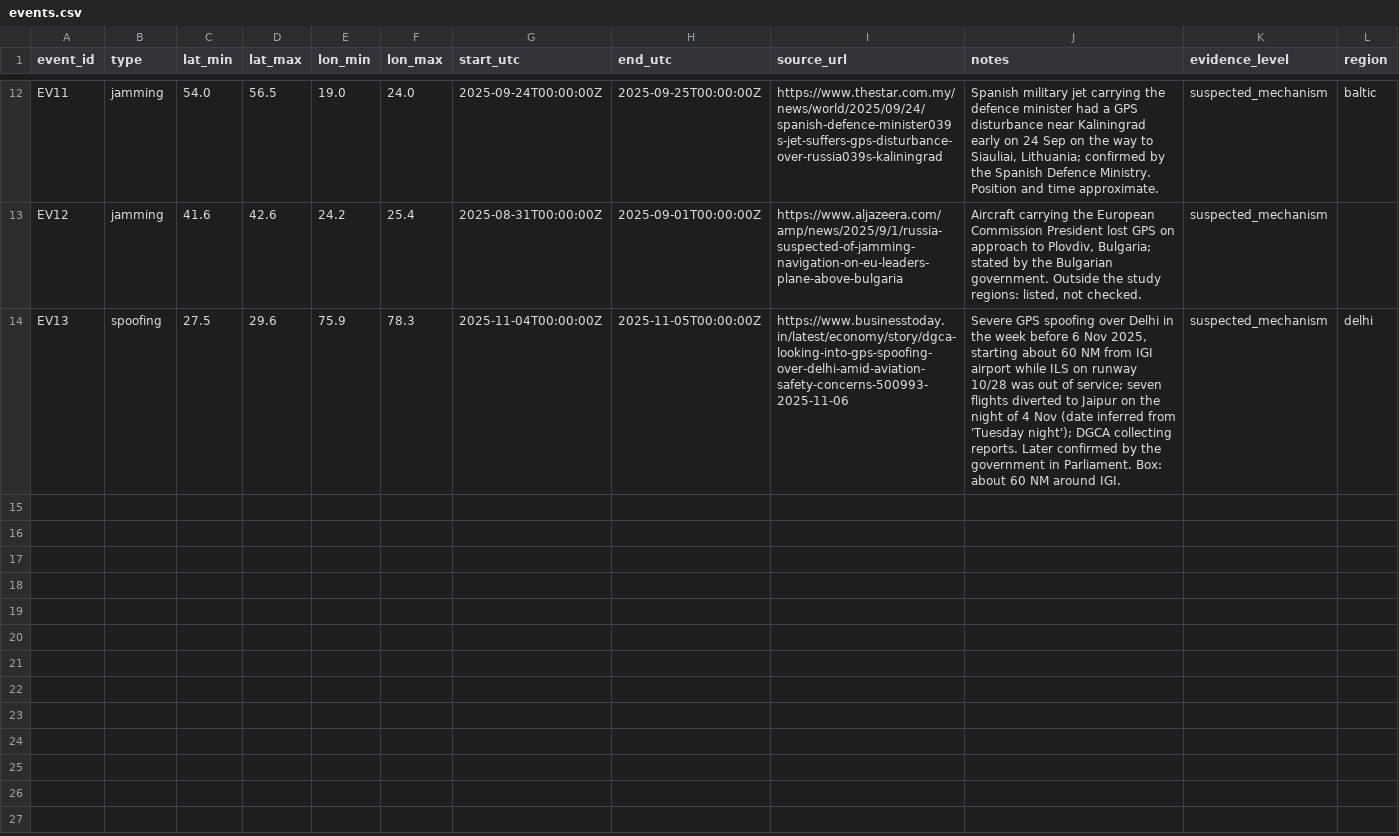
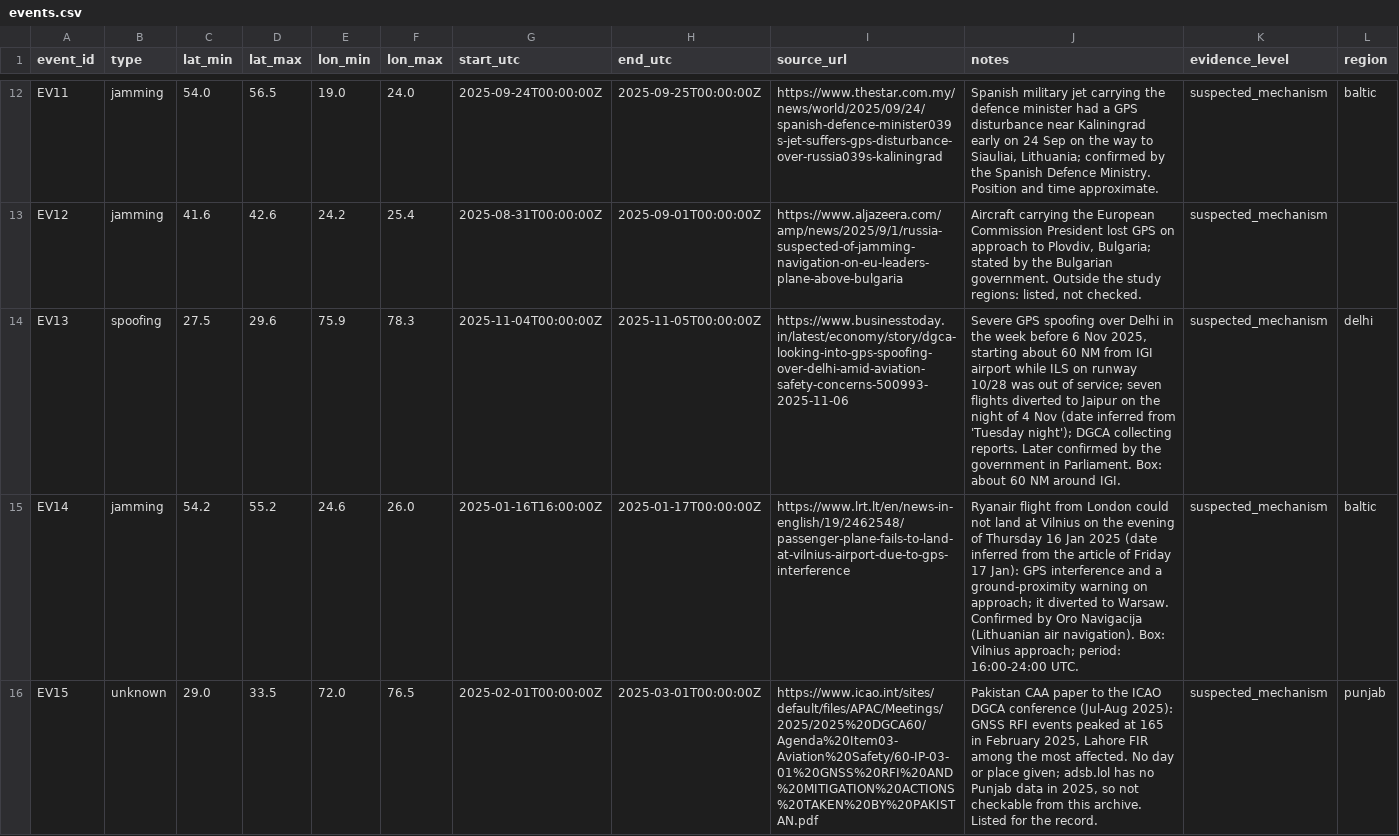
Before and after one commit to sahilprg/gnss-interference, a CSV file: configs/events.csv, drawn as a sheet; only a part is shown, gaps mark what is left out; the diff covers the shown part only; the diff names each change by its address in the sheet, - before the commit and + after, or states it on an @@ line.

Commit message:
Event check 2; sealed-set plan; calibration sample (before labeling)

```diff
--- a/configs/events.csv
+++ b/configs/events.csv
+row 15: EV14 | jamming | 54.2 | 55.2 | 24.6 | 26.0 | 2025-01-16T16:00:00Z | 2025-01-17T00:00:00Z | https://www.lrt.lt/en/news-in-english/19/2462548/passenger-plane-fails-to-land-at-vilnius-airport-due-to-gps-interference | Ryanair flight from London could not land at Vilnius on the evening of Thursday 16 Jan 2025 (date inferred from the article of Friday 17 Jan): GPS interference and a ground-proximity warning on approach; it diverted to Warsaw. Confirmed by Oro Navigacija (Lithuanian air navigation). Box: Vilnius approach; period: 16:00-24:00 UTC. | suspected_mechanism | baltic
+row 16: EV15 | unknown | 29.0 | 33.5 | 72.0 | 76.5 | 2025-02-01T00:00:00Z | 2025-03-01T00:00:00Z | https://www.icao.int/sites/default/files/APAC/Meetings/2025/2025%20DGCA60/Agenda%20Item03-Aviation%20Safety/60-IP-03-01%20GNSS%20RFI%20AND%20MITIGATION%20ACTIONS%20TAKEN%20BY%20PAKISTAN.pdf | Pakistan CAA paper to the ICAO DGCA conference (Jul-Aug 2025): GNSS RFI events peaked at 165 in February 2025, Lahore FIR among the most affected. No day or place given; adsb.lol has no Punjab data in 2025, so not checkable from this archive. Listed for the record. | suspected_mechanism | punjab
```
Also changed, not shown: 4 added rows elsewhere in this file, 8 other files.
